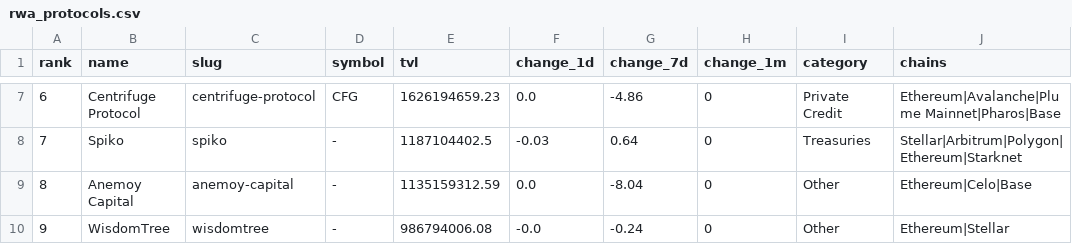
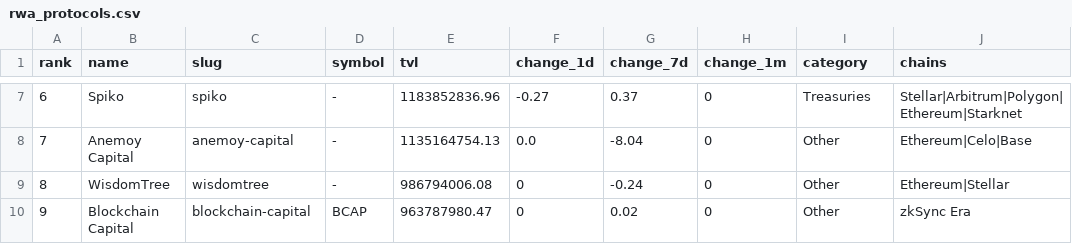
Before and after one commit to kittycapital/rwa-dashboard, a CSV file: data/rwa_protocols.csv, drawn as a sheet; only a part is shown, gaps mark what is left out; the diff covers the shown part only.

```diff
--- a/data/rwa_protocols.csv
+++ b/data/rwa_protocols.csv
@@ -7,4 +7,4 @@ rank,name,slug,symbol,tvl,change_1d,change_7d,change_1m,category,chains
-6,Centrifuge Protocol,centrifuge-protocol,CFG,1626194659.23,0.0,-4.86,0,Private Credit,Ethereum|Avalanche|Plume Mainnet|Pharos|Base
-7,Spiko,spiko,-,1187104402.5,-0.03,0.64,0,Treasuries,Stellar|Arbitrum|Polygon|Ethereum|Starknet
-8,Anemoy Capital,anemoy-capital,-,1135159312.59,0.0,-8.04,0,Other,Ethereum|Celo|Base
-9,WisdomTree,wisdomtree,-,986794006.08,-0.0,-0.24,0,Other,Ethereum|Stellar
+6,Spiko,spiko,-,1183852836.96,-0.27,0.37,0,Treasuries,Stellar|Arbitrum|Polygon|Ethereum|Starknet
+7,Anemoy Capital,anemoy-capital,-,1135164754.13,0.0,-8.04,0,Other,Ethereum|Celo|Base
+8,WisdomTree,wisdomtree,-,986794006.08,0,-0.24,0,Other,Ethereum|Stellar
+9,Blockchain Capital,blockchain-capital,BCAP,963787980.47,0,0.02,0,Other,zkSync Era
```
Also changed, not shown: 168 edited cells elsewhere in this file, data/rwa_category_history.csv, data/rwa_chains.csv, 3 other files.
